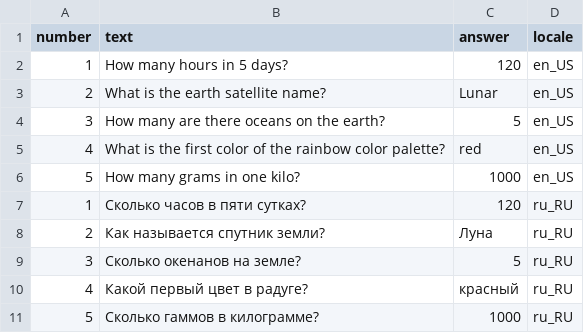
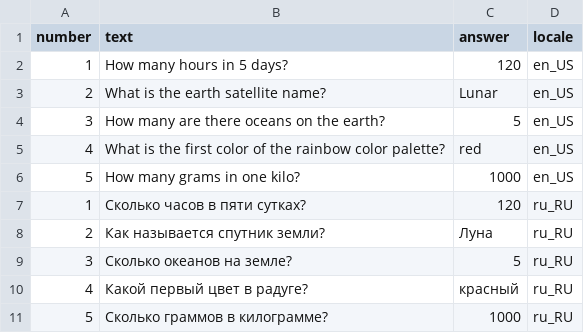
Before and after one commit to mDevI/exam, a CSV file: src/main/resources/questions.csv, drawn as a sheet.

```diff
--- a/src/main/resources/questions.csv
+++ b/src/main/resources/questions.csv
@@ -8,4 +8,4 @@ number,text                                                 ,answer ,locale
 2     ,Как называется спутник земли?                    				,Луна   ,ru_RU
-3     ,Сколько окенанов на земле?              													,5      ,ru_RU
+3     ,Сколько океанов на земле?               													,5      ,ru_RU
 4     ,Какой первый цвет в радуге?																										,красный,ru_RU
-5     ,Сколько гаммов в килограмме?                         ,1000   ,ru_RU
+5     ,Сколько граммов в килограмме?                        ,1000   ,ru_RU
```
Also changed, not shown: 6 other files.
